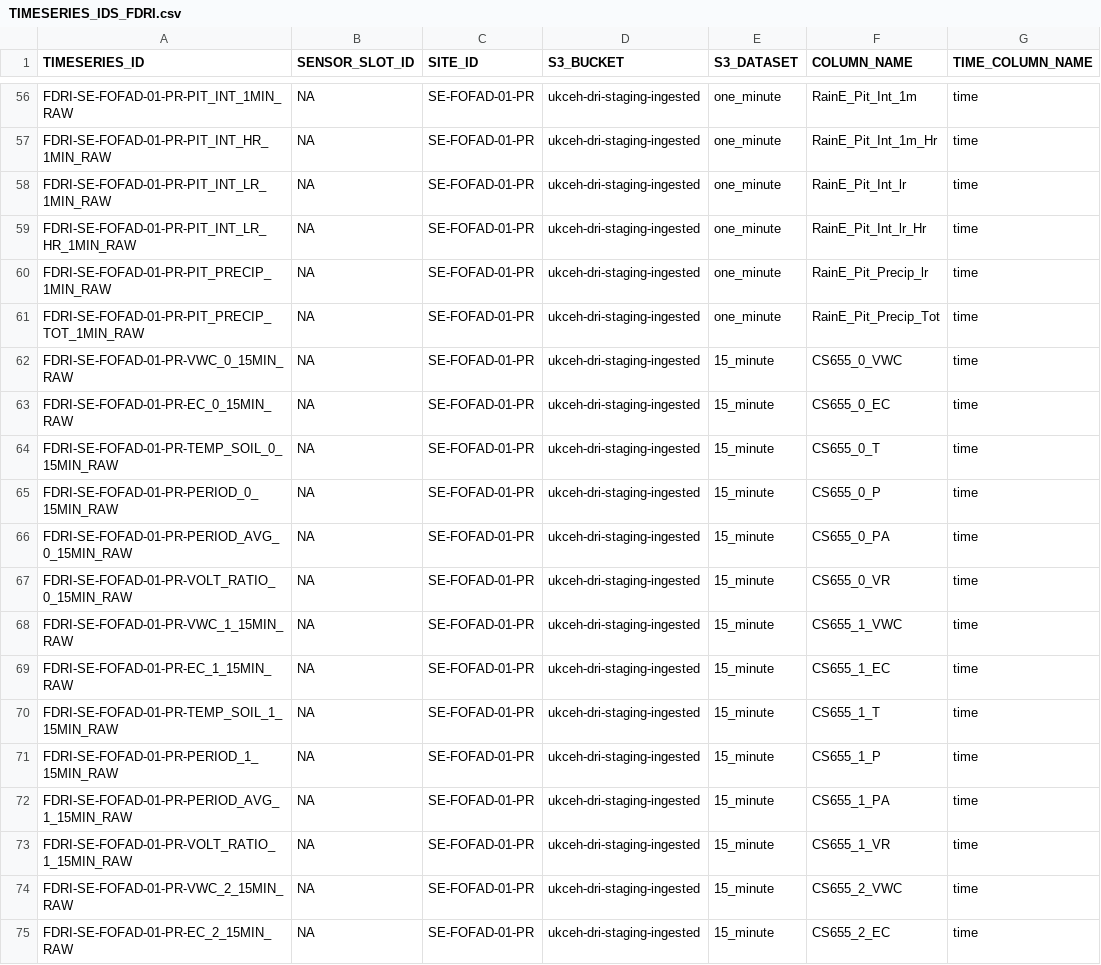
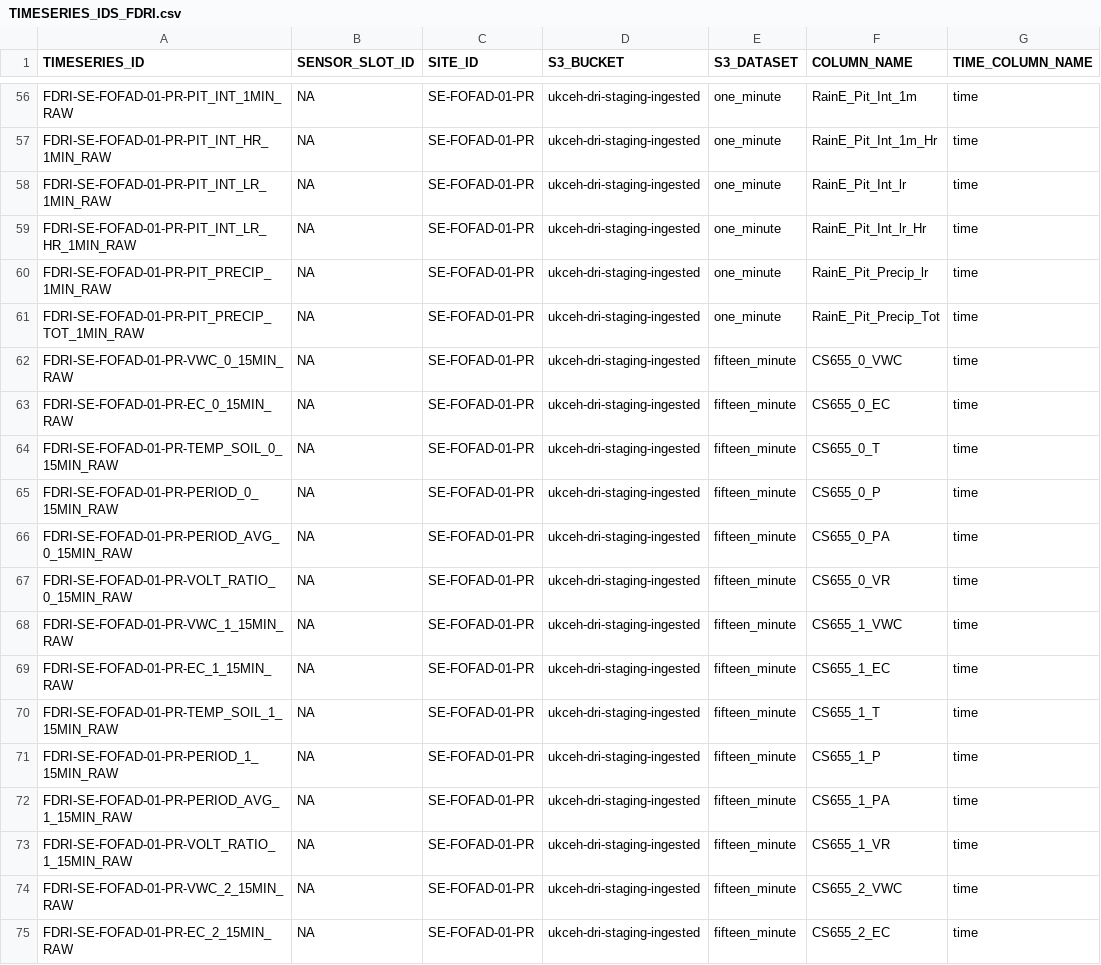
Before and after one commit to NERC-CEH/fdri-discovery, a CSV file: sample_data/src/TIMESERIES_IDS_FDRI.csv, drawn as a sheet; only a part is shown, gaps mark what is left out; the diff covers the shown part only; the diff names each change by its address in the sheet, - before the commit and + after, or states it on an @@ line.

Commit message:
UPdate dataset names

```diff
--- a/sample_data/src/TIMESERIES_IDS_FDRI.csv
+++ b/sample_data/src/TIMESERIES_IDS_FDRI.csv
-E62:E75 (S3_DATASET): 15_minute
+E62:E75 (S3_DATASET): fifteen_minute
```
Also changed, not shown: 21 edited cells elsewhere in this file.
